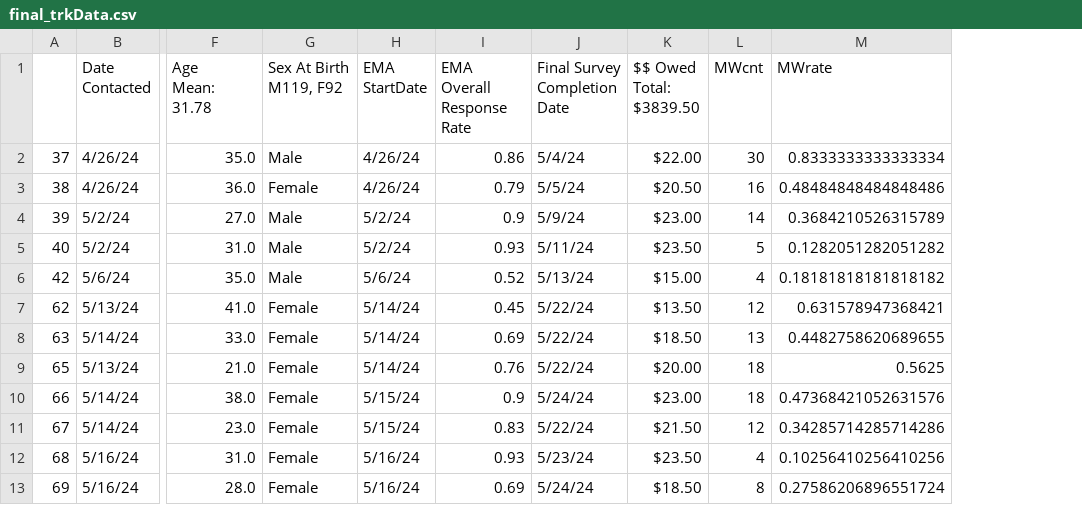
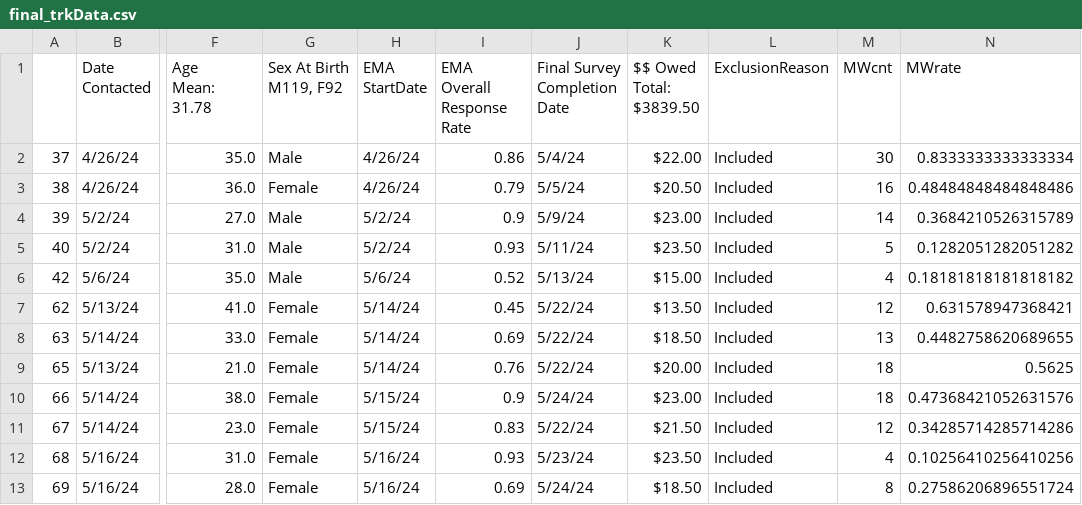
Before and after one commit to thandre6000/MindWanderAnalysis, a CSV file: notebooks/data/final_trkData.csv, drawn as a sheet; only a part is shown, gaps mark what is left out; the diff names each change by its address in the sheet, - before the commit and + after, or states it on an @@ line.

Commit message:
CU-86dzrjnvh - Added some participants back, who were previously exclused

```diff
--- a/notebooks/data/final_trkData.csv
+++ b/notebooks/data/final_trkData.csv
+column L (ExclusionReason), rows 2-13: all Included
```
Also changed, not shown: 4 other files.
